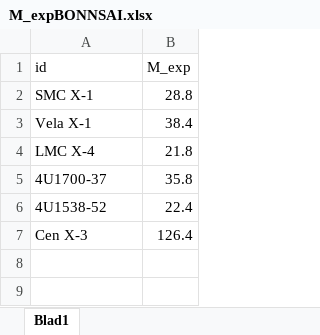
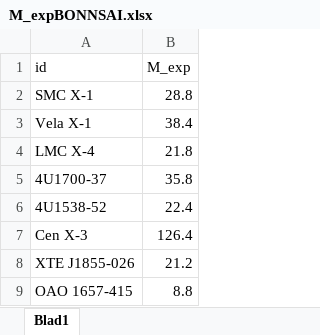
Before and after one commit to LvV210/MasterProject, an Excel workbook: tables/M_expBONNSAI.xlsx, sheet Blad1, drawn as a sheet; values as stored, in another font and other column widths than the file's, no borders; the diff names each change by its address in the sheet, - before the commit and + after, or states it on an @@ line.

```diff
--- a/tables/M_expBONNSAI.xlsx (sheet Blad1)
+++ b/tables/M_expBONNSAI.xlsx (sheet Blad1)
+row 8: XTE J1855-026 | 21.2
+row 9: OAO 1657-415 | 8.8
```
Also changed, not shown: tables/HMXBparameters.xlsx, 2 other files.
